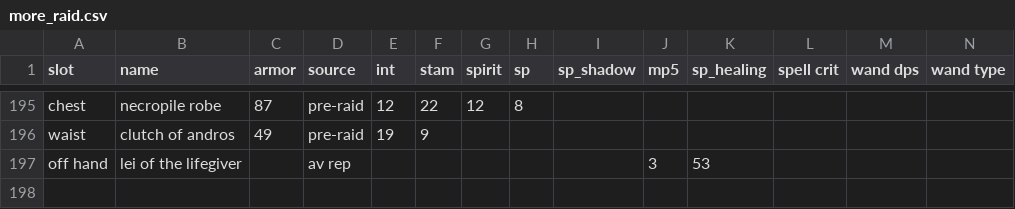
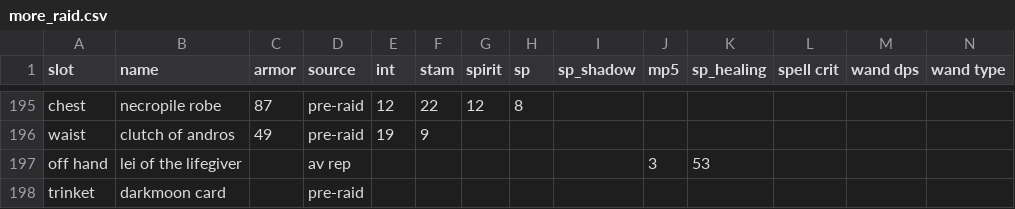
Before and after one commit to dosibjrn/css, a CSV file: items/more_raid.csv, drawn as a sheet; only a part is shown, gaps mark what is left out; rows hold the shown columns only; the diff names each change by its address in the sheet, - before the commit and + after, or states it on an @@ line.

```diff
--- a/items/more_raid.csv
+++ b/items/more_raid.csv
+row 198: trinket | darkmoon card |  | pre-raid
```
Also changed, not shown: 3 other files.
